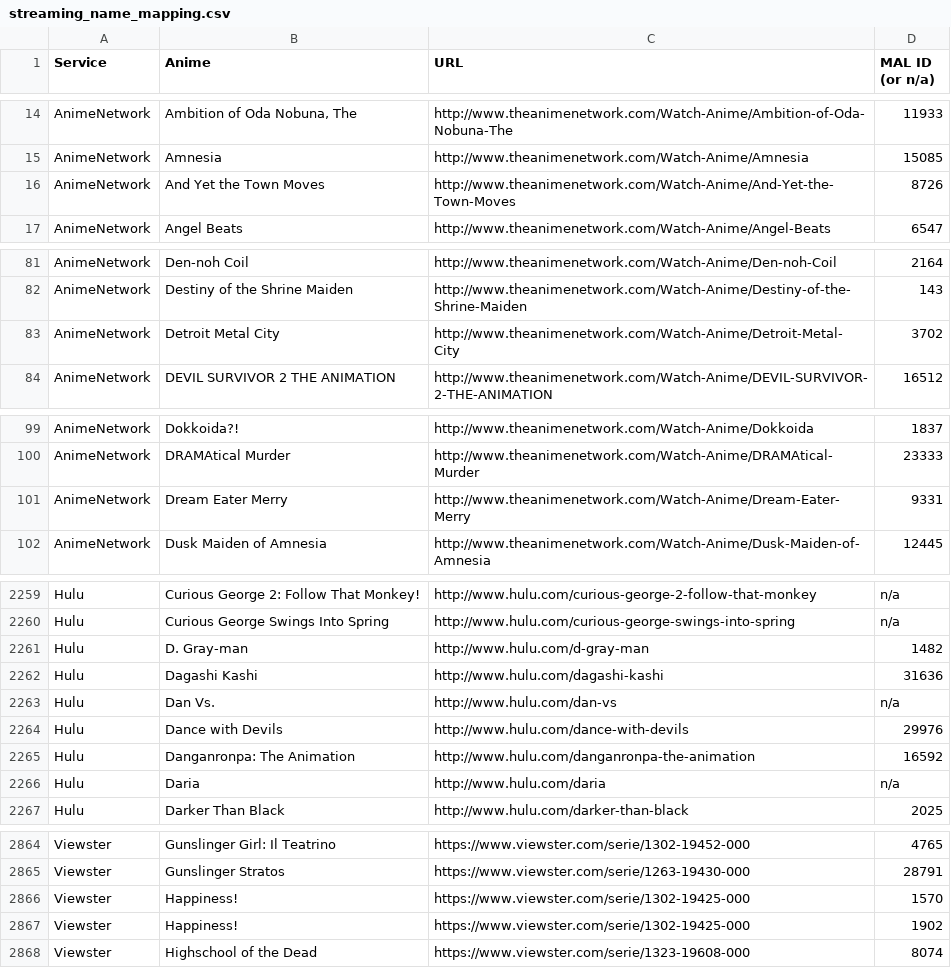
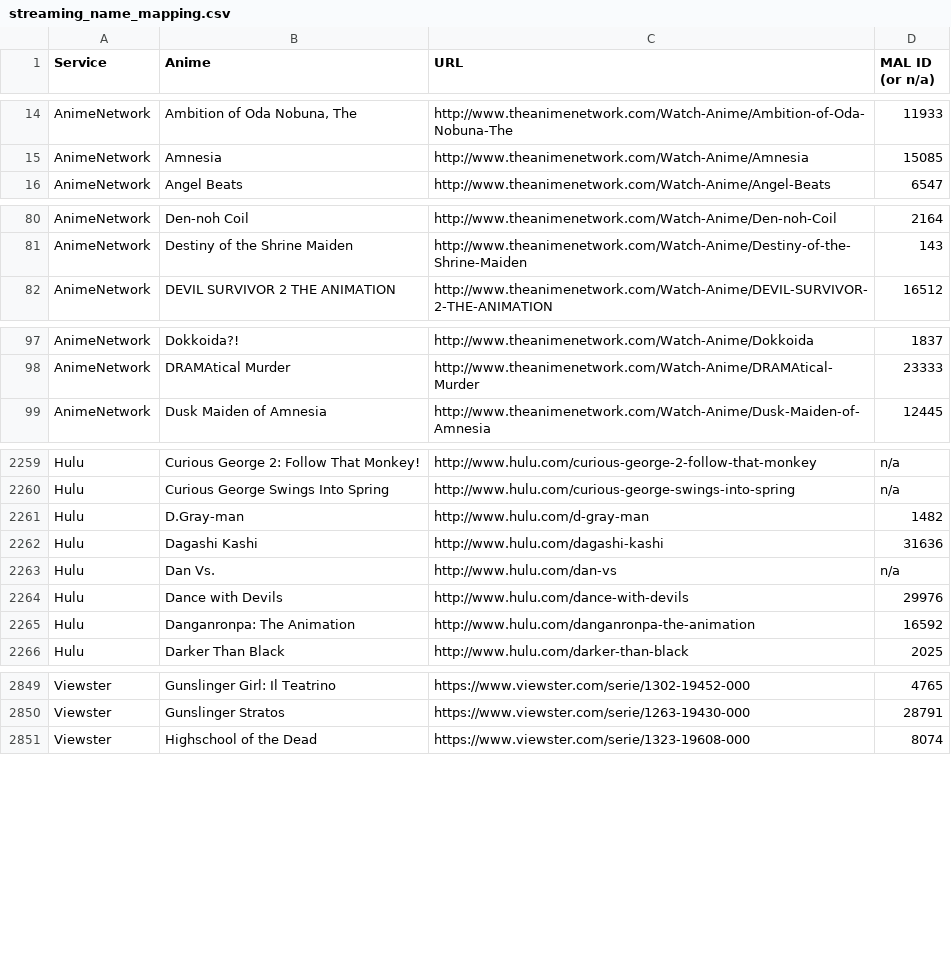
Before and after one commit to LHCGreg/animerecs, a CSV file: AnimeRecs.UpdateStreams/streaming_name_mapping.csv, drawn as a sheet; only a part is shown, gaps mark what is left out; the diff covers the shown part only.

```diff
--- a/AnimeRecs.UpdateStreams/streaming_name_mapping.csv
+++ b/AnimeRecs.UpdateStreams/streaming_name_mapping.csv
@@ -15,3 +15,2 @@ Service,Anime,URL,MAL ID (or n/a)
 "AnimeNetwork","Amnesia","http://www.theanimenetwork.com/Watch-Anime/Amnesia",15085
-"AnimeNetwork","And Yet the Town Moves","http://www.theanimenetwork.com/Watch-Anime/And-Yet-the-Town-Moves",8726
 "AnimeNetwork","Angel Beats","http://www.theanimenetwork.com/Watch-Anime/Angel-Beats",6547
@@ -82,3 +81,2 @@ Service,Anime,URL,MAL ID (or n/a)
 "AnimeNetwork","Destiny of the Shrine Maiden","http://www.theanimenetwork.com/Watch-Anime/Destiny-of-the-Shrine-Maiden",143
-"AnimeNetwork","Detroit Metal City","http://www.theanimenetwork.com/Watch-Anime/Detroit-Metal-City",3702
 "AnimeNetwork","DEVIL SURVIVOR 2 THE ANIMATION ","http://www.theanimenetwork.com/Watch-Anime/DEVIL-SURVIVOR-2-THE-ANIMATION",16512
@@ -100,3 +98,2 @@ Service,Anime,URL,MAL ID (or n/a)
 "AnimeNetwork","DRAMAtical Murder","http://www.theanimenetwork.com/Watch-Anime/DRAMAtical-Murder",23333
-"AnimeNetwork","Dream Eater Merry","http://www.theanimenetwork.com/Watch-Anime/Dream-Eater-Merry",9331
 "AnimeNetwork","Dusk Maiden of Amnesia","http://www.theanimenetwork.com/Watch-Anime/Dusk-Maiden-of-Amnesia",12445
@@ -2260,3 +2260,3 @@ Service,Anime,URL,MAL ID (or n/a)
 "Hulu","Curious George Swings Into Spring","http://www.hulu.com/curious-george-swings-into-spring",n/a
-"Hulu","D. Gray-man","http://www.hulu.com/d-gray-man",1482
+"Hulu","D.Gray-man","http://www.hulu.com/d-gray-man",1482
 "Hulu","Dagashi Kashi","http://www.hulu.com/dagashi-kashi",31636
@@ -2265,3 +2265,2 @@ Service,Anime,URL,MAL ID (or n/a)
 "Hulu","Danganronpa: The Animation","http://www.hulu.com/danganronpa-the-animation",16592
-"Hulu","Daria","http://www.hulu.com/daria",n/a
 "Hulu","Darker Than Black","http://www.hulu.com/darker-than-black",2025
@@ -2865,4 +2850,2 @@ Service,Anime,URL,MAL ID (or n/a)
 "Viewster","Gunslinger Stratos","https://www.viewster.com/serie/1263-19430-000",28791
-"Viewster","Happiness!","https://www.viewster.com/serie/1302-19425-000",1570
-"Viewster","Happiness!","https://www.viewster.com/serie/1302-19425-000",1902
 "Viewster","Highschool of the Dead","https://www.viewster.com/serie/1323-19608-000",8074
```
Also changed, not shown: 14 added rows, 26 removed rows, 1 moved row and 5 edited cells elsewhere in this file, 1 other file.
